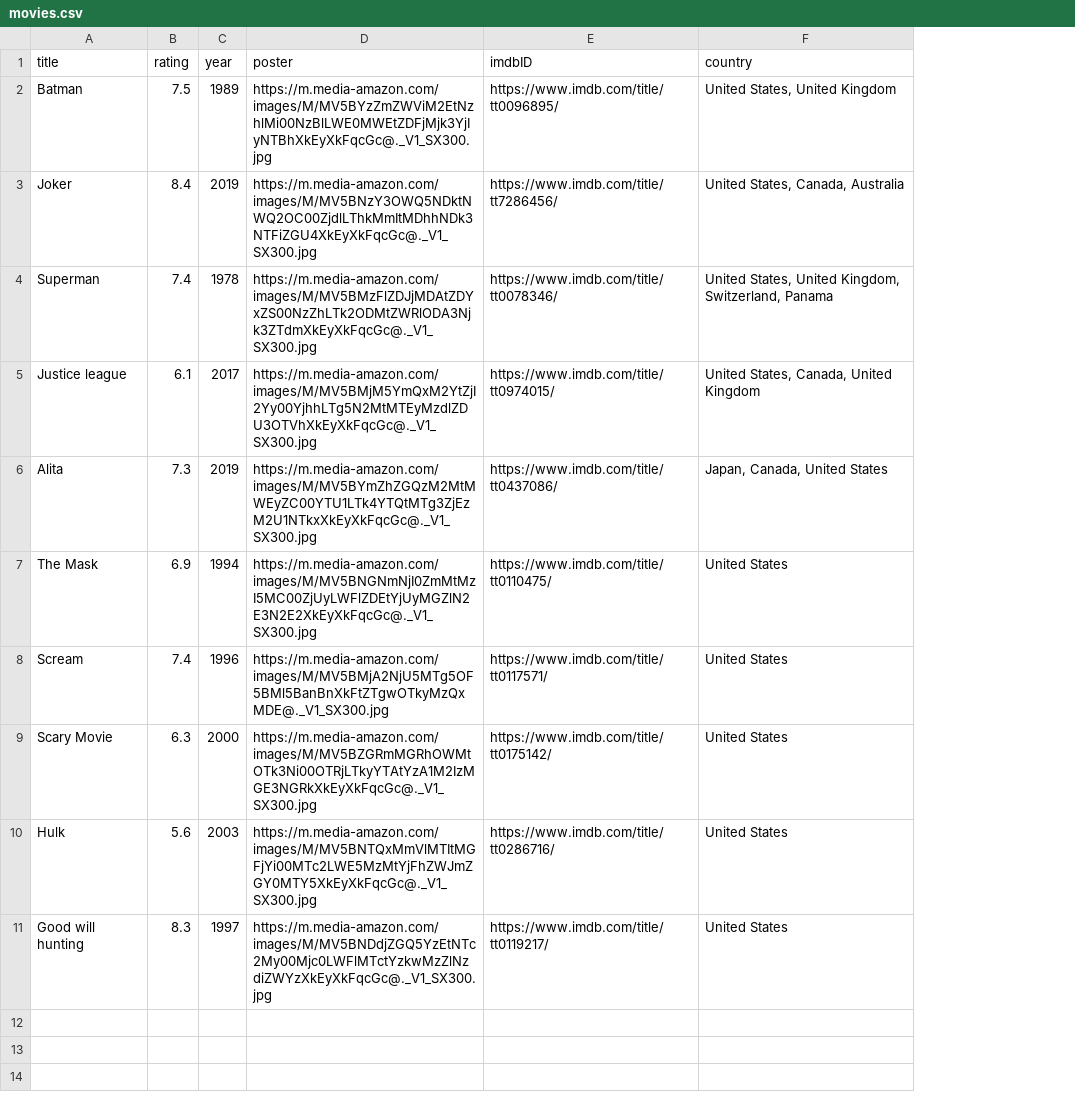
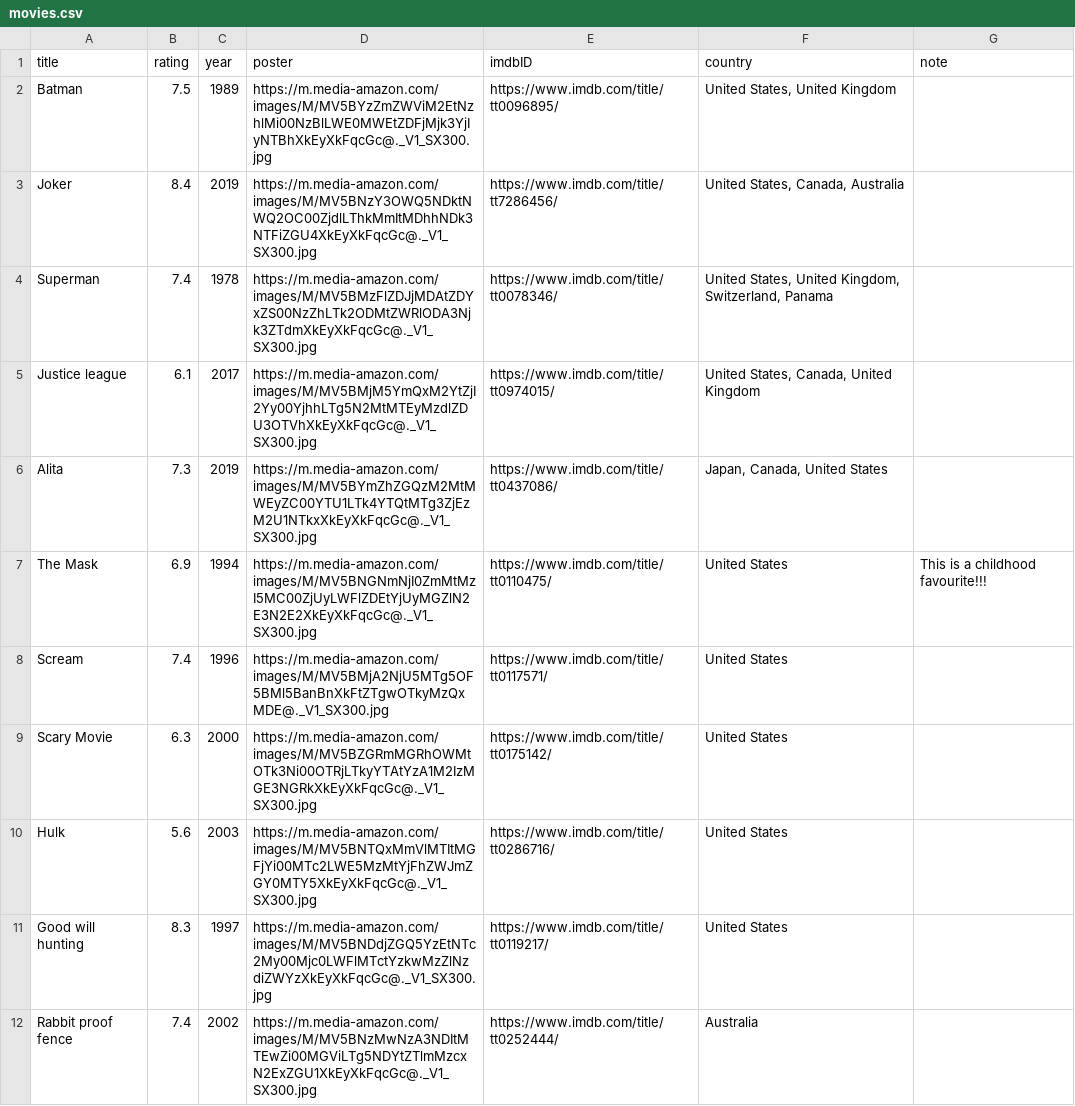
Before and after one commit to matt-wil/RateFlix, a CSV file: model/movies.csv, drawn as a sheet; the diff names each change by its address in the sheet, - before the commit and + after, or states it on an @@ line.

```diff
--- a/model/movies.csv
+++ b/model/movies.csv
+column G (note), row 7: This is a childhood favourite!!!
+row 12: Rabbit proof fence | 7.4 | 2002 | https://m.media-amazon.com/images/M/MV5BNzMwNzA3NDItMTEwZi00MGViLTg5NDYtZTlmMzcxN2ExZGU1XkEyXkFqcGc@._V1_SX300.jpg | https://www.imdb.com/title/tt0252444/ | Australia
```
Also changed, not shown: 13 other files.
